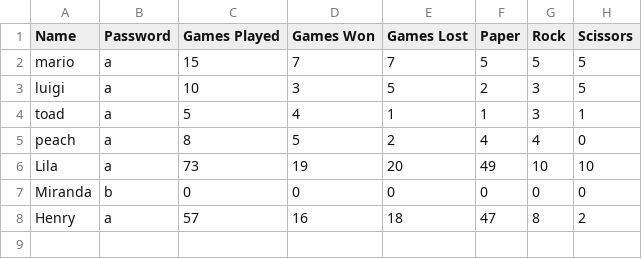
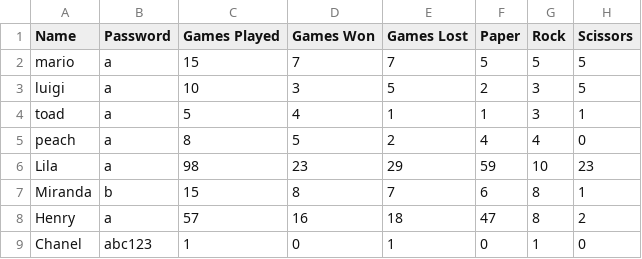
Before and after one commit to lilaselin19/PRS-Showdown, a CSV file: data/users.csv, drawn as a sheet.

Commit message:
Image updates on game page

```diff
--- a/data/users.csv
+++ b/data/users.csv
@@ -5,4 +5,5 @@ toad,a,5,4,1,1,3,1
 peach,a,8,5,2,4,4,0
-Lila,a,73,19,20,49,10,10
-Miranda,b,0,0,0,0,0,0
+Lila,a,98,23,29,59,10,23
+Miranda,b,15,8,7,6,8,1
 Henry,a,57,16,18,47,8,2
+Chanel,abc123,1,0,1,0,1,0
```
Also changed, not shown: data/villains.csv, 4 other files.
